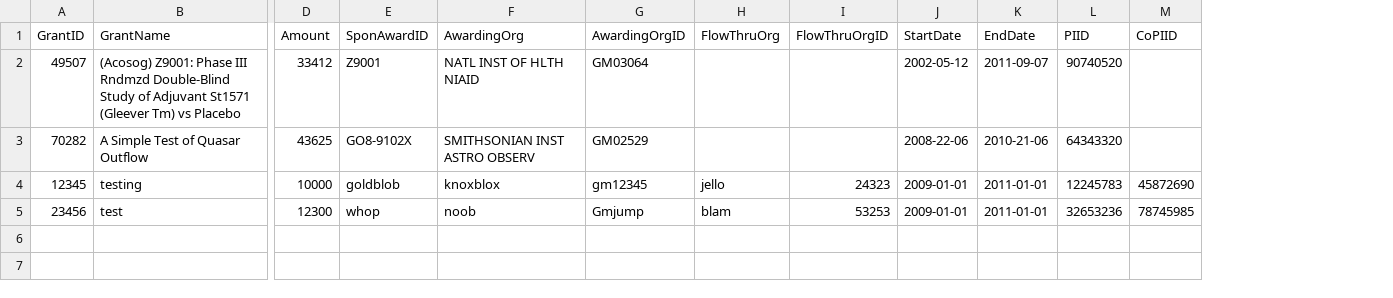
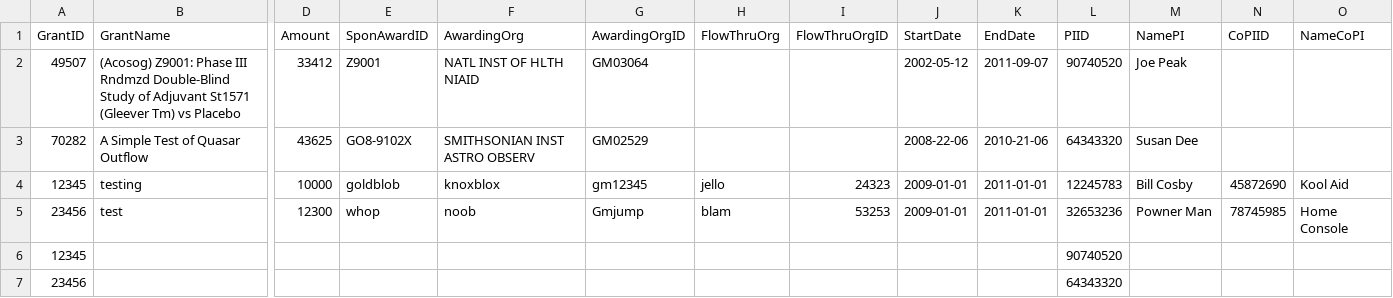
Before and after one commit to vivo-community/VIVO-Harvester, a CSV file: files/granttemplatetest.csv, drawn as a sheet; only a part is shown, gaps mark what is left out; rows hold the shown columns only; the diff names each change by its address in the sheet, - before the commit and + after, or states it on an @@ line.

Commit message:
New xsl maps for csv grants people
adjusted dsr-to-vivo.xsl to remove the need for date time smushing

extended the grant template csv and the test version

Specified test script of test CSVtoRDF to grants

Smush logs a bit more information

```diff
--- a/files/granttemplatetest.csv
+++ b/files/granttemplatetest.csv
+column M (NamePI), rows 2-5: Joe Peak | Susan Dee | Bill Cosby | Powner Man
+column O (NameCoPI), rows 4-5: Kool Aid | Home Console
+row 6: 12345 |  |  |  |  |  |  |  |  |  | 90740520
+row 7: 23456 |  |  |  |  |  |  |  |  |  | 64343320
```
Also changed, not shown: files/granttemplate.csv, 6 other files.
